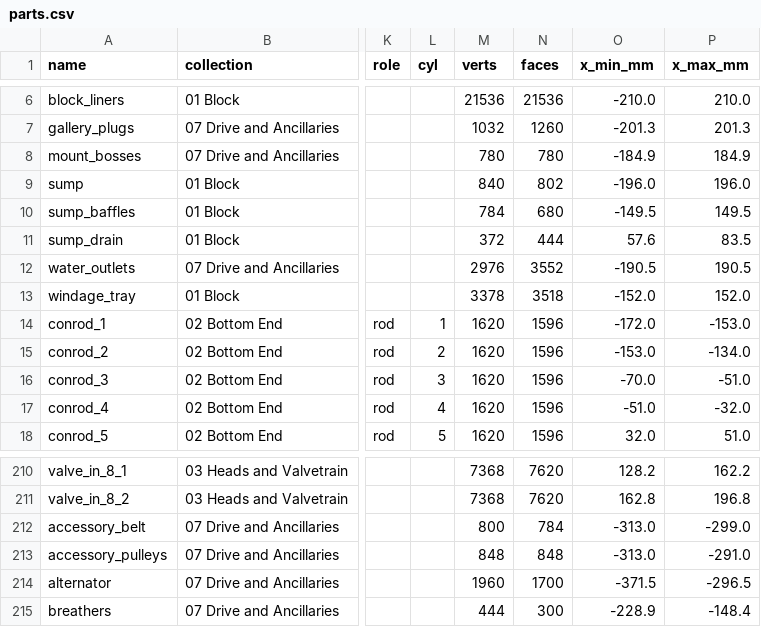
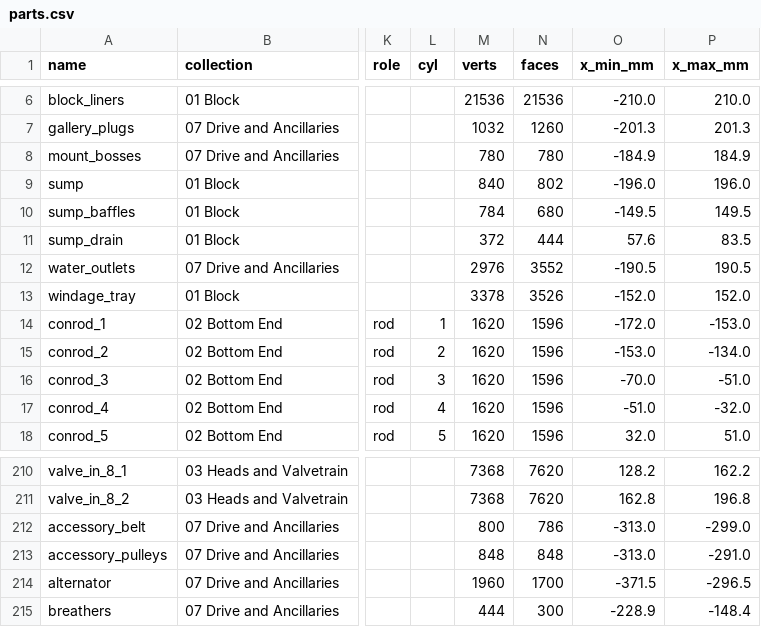
Before and after one commit to krabduke/car-engine-v8-hybrid, a CSV file: build/parts.csv, drawn as a sheet; only a part is shown, gaps mark what is left out; the diff names each change by its address in the sheet, - before the commit and + after, or states it on an @@ line.

Commit message:
Cap the windage tray and close the accessory belt
tools/audit_watertight.py is new -- see 3d jet engine 85205c9 for why a
part that is a sheet rather than a solid matters. Two here.

The windage tray's long edges were closed and its ends were not, so it was
a sheet with a rim down each side and nothing across the front or the back
of it. And the belt is swept along a closed loop with its caps turned off,
which leaves the two ends of the sweep sitting on top of each other with
nothing joining them.

```diff
--- a/build/parts.csv
+++ b/build/parts.csv
-N13 (faces): 3518
+N13 (faces): 3526
-N212 (faces): 784
+N212 (faces): 786
```
Also changed, not shown: 10 other files.
